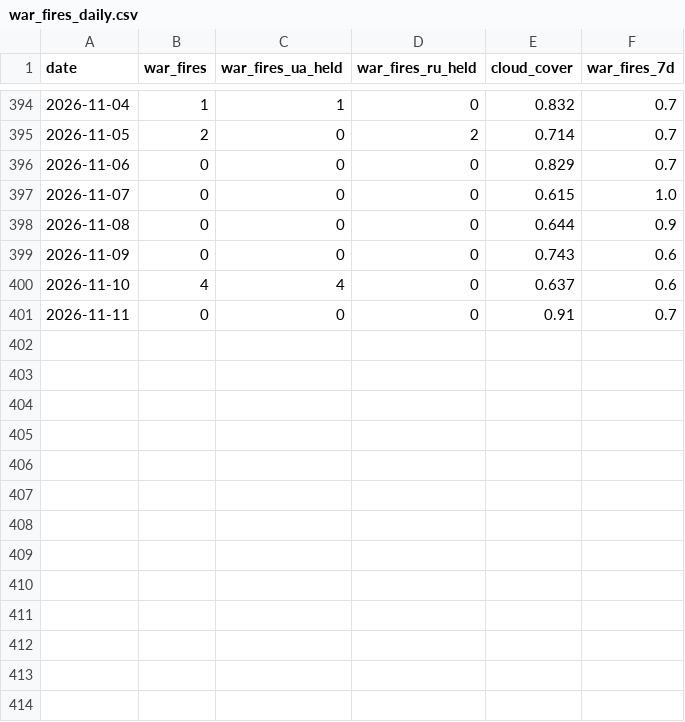
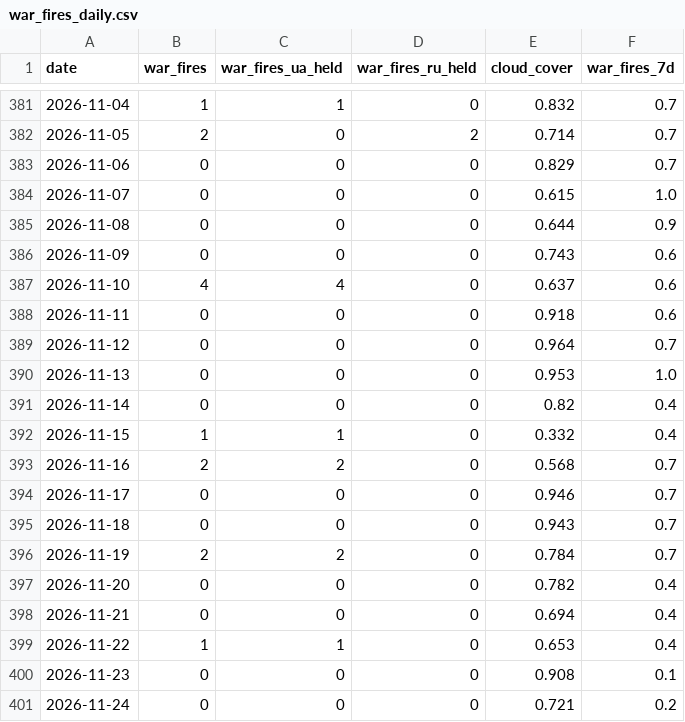
Before and after one commit to WillBillWall/generative-ai-for-beginners, a CSV file: osint-dashboard/data/processed/war_fires_daily.csv, drawn as a sheet; only a part is shown, gaps mark what is left out; the diff covers the shown part only.

```diff
--- a/osint-dashboard/data/processed/war_fires_daily.csv
+++ b/osint-dashboard/data/processed/war_fires_daily.csv
@@ -400,2 +387,15 @@ date,war_fires,war_fires_ua_held,war_fires_ru_held,cloud_cover,war_fires_7d
 2026-11-10,4,4,0,0.637,0.6
-2026-11-11,0,0,0,0.91,0.7
+2026-11-11,0,0,0,0.918,0.6
+2026-11-12,0,0,0,0.964,0.7
+2026-11-13,0,0,0,0.953,1.0
+2026-11-14,0,0,0,0.82,0.4
+2026-11-15,1,1,0,0.332,0.4
+2026-11-16,2,2,0,0.568,0.7
+2026-11-17,0,0,0,0.946,0.7
+2026-11-18,0,0,0,0.943,0.7
+2026-11-19,2,2,0,0.784,0.7
+2026-11-20,0,0,0,0.782,0.4
+2026-11-21,0,0,0,0.694,0.4
+2026-11-22,1,1,0,0.653,0.4
+2026-11-23,0,0,0,0.908,0.1
+2026-11-24,0,0,0,0.721,0.2
```
Also changed, not shown: 13 removed rows elsewhere in this file, osint-dashboard/data/processed/adaptation.csv, osint-dashboard/data/processed/monthly.csv, 17 other files.
